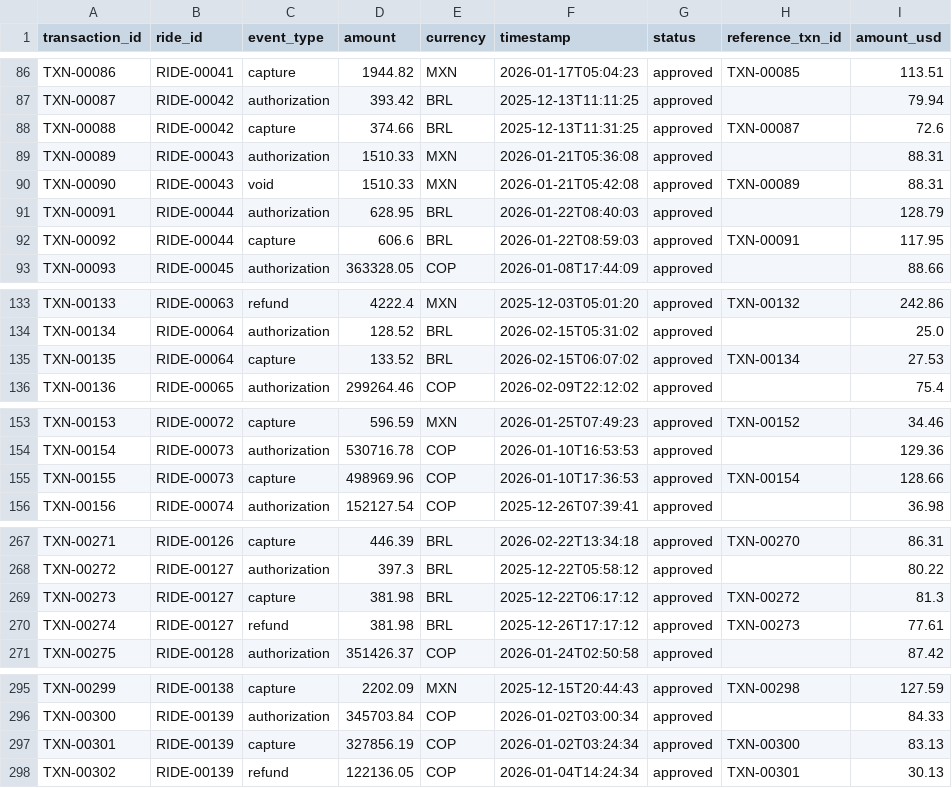
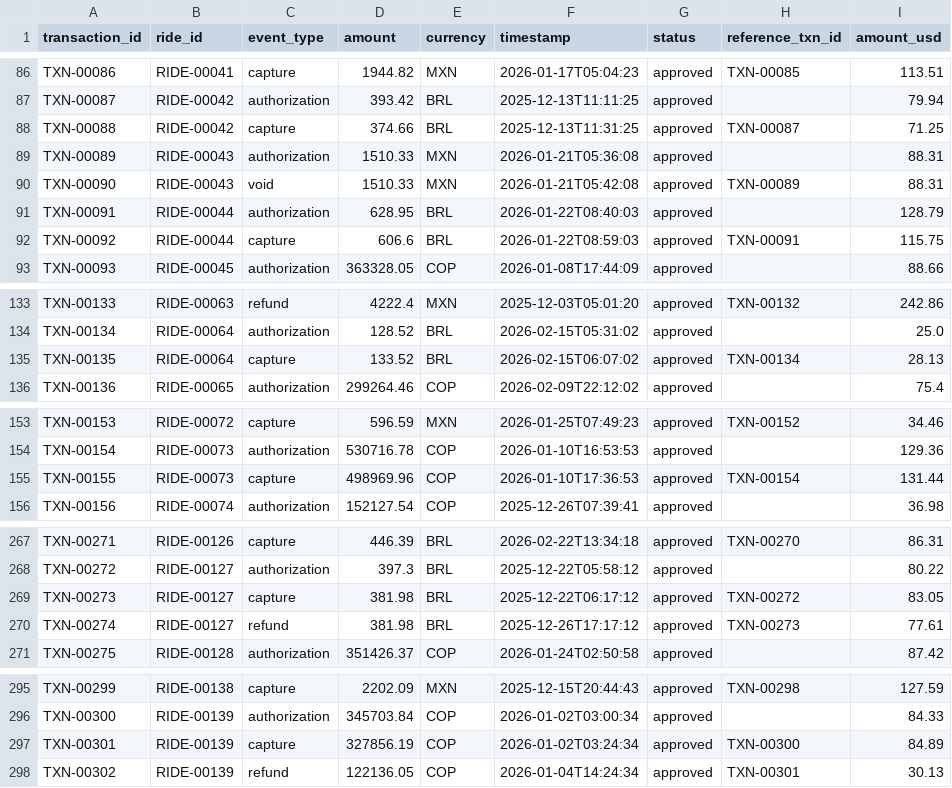
Before and after one commit to mariapaulacalderonj/yuno-challenge, a CSV file: data/transactions.csv, drawn as a sheet; only a part is shown, gaps mark what is left out; the diff covers the shown part only.

```diff
--- a/data/transactions.csv
+++ b/data/transactions.csv
@@ -87,3 +87,3 @@ TXN-00086,RIDE-00041,capture,1944.82,MXN,2026-01-17T05:04:23,approved,TXN-00085,
 TXN-00087,RIDE-00042,authorization,393.42,BRL,2025-12-13T11:11:25,approved,,79.94
-TXN-00088,RIDE-00042,capture,374.66,BRL,2025-12-13T11:31:25,approved,TXN-00087,72.6
+TXN-00088,RIDE-00042,capture,374.66,BRL,2025-12-13T11:31:25,approved,TXN-00087,71.25
 TXN-00089,RIDE-00043,authorization,1510.33,MXN,2026-01-21T05:36:08,approved,,88.31
@@ -91,3 +91,3 @@ TXN-00090,RIDE-00043,void,1510.33,MXN,2026-01-21T05:42:08,approved,TXN-00089,88.
 TXN-00091,RIDE-00044,authorization,628.95,BRL,2026-01-22T08:40:03,approved,,128.79
-TXN-00092,RIDE-00044,capture,606.6,BRL,2026-01-22T08:59:03,approved,TXN-00091,117.95
+TXN-00092,RIDE-00044,capture,606.6,BRL,2026-01-22T08:59:03,approved,TXN-00091,115.75
 TXN-00093,RIDE-00045,authorization,363328.05,COP,2026-01-08T17:44:09,approved,,88.66
@@ -134,3 +134,3 @@ TXN-00133,RIDE-00063,refund,4222.4,MXN,2025-12-03T05:01:20,approved,TXN-00132,24
 TXN-00134,RIDE-00064,authorization,128.52,BRL,2026-02-15T05:31:02,approved,,25.0
-TXN-00135,RIDE-00064,capture,133.52,BRL,2026-02-15T06:07:02,approved,TXN-00134,27.53
+TXN-00135,RIDE-00064,capture,133.52,BRL,2026-02-15T06:07:02,approved,TXN-00134,28.13
 TXN-00136,RIDE-00065,authorization,299264.46,COP,2026-02-09T22:12:02,approved,,75.4
@@ -154,3 +154,3 @@ TXN-00153,RIDE-00072,capture,596.59,MXN,2026-01-25T07:49:23,approved,TXN-00152,3
 TXN-00154,RIDE-00073,authorization,530716.78,COP,2026-01-10T16:53:53,approved,,129.36
-TXN-00155,RIDE-00073,capture,498969.96,COP,2026-01-10T17:36:53,approved,TXN-00154,128.66
+TXN-00155,RIDE-00073,capture,498969.96,COP,2026-01-10T17:36:53,approved,TXN-00154,131.44
 TXN-00156,RIDE-00074,authorization,152127.54,COP,2025-12-26T07:39:41,approved,,36.98
@@ -268,3 +268,3 @@ TXN-00271,RIDE-00126,capture,446.39,BRL,2026-02-22T13:34:18,approved,TXN-00270,8
 TXN-00272,RIDE-00127,authorization,397.3,BRL,2025-12-22T05:58:12,approved,,80.22
-TXN-00273,RIDE-00127,capture,381.98,BRL,2025-12-22T06:17:12,approved,TXN-00272,81.3
+TXN-00273,RIDE-00127,capture,381.98,BRL,2025-12-22T06:17:12,approved,TXN-00272,83.05
 TXN-00274,RIDE-00127,refund,381.98,BRL,2025-12-26T17:17:12,approved,TXN-00273,77.61
@@ -296,3 +296,3 @@ TXN-00299,RIDE-00138,capture,2202.09,MXN,2025-12-15T20:44:43,approved,TXN-00298,
 TXN-00300,RIDE-00139,authorization,345703.84,COP,2026-01-02T03:00:34,approved,,84.33
-TXN-00301,RIDE-00139,capture,327856.19,COP,2026-01-02T03:24:34,approved,TXN-00300,83.13
+TXN-00301,RIDE-00139,capture,327856.19,COP,2026-01-02T03:24:34,approved,TXN-00300,84.89
 TXN-00302,RIDE-00139,refund,122136.05,COP,2026-01-04T14:24:34,approved,TXN-00301,30.13
```
Also changed, not shown: 28 edited cells elsewhere in this file, data/anomalies.csv, 4 other files.
